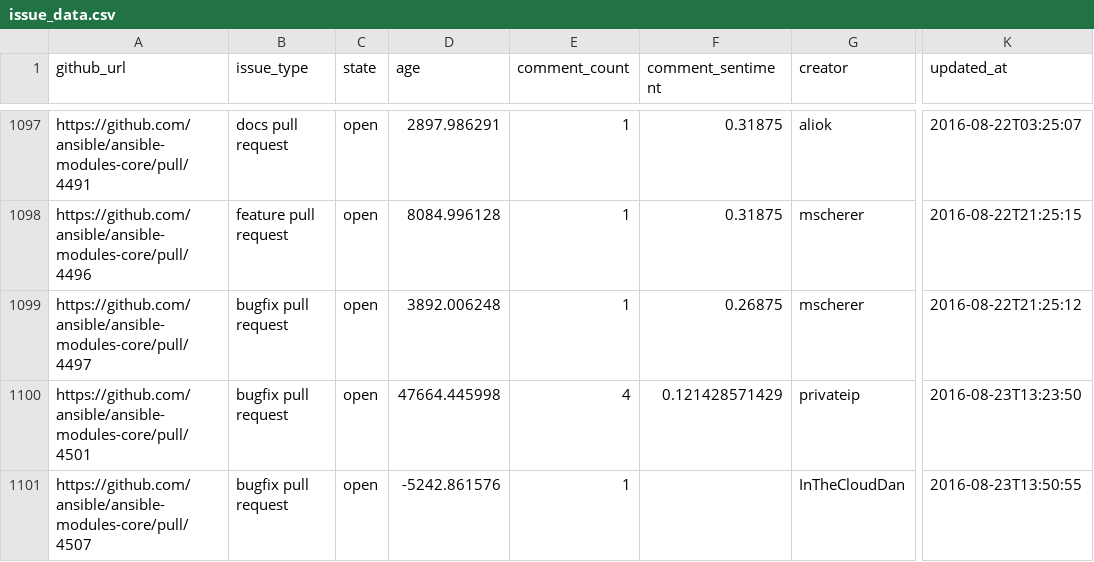
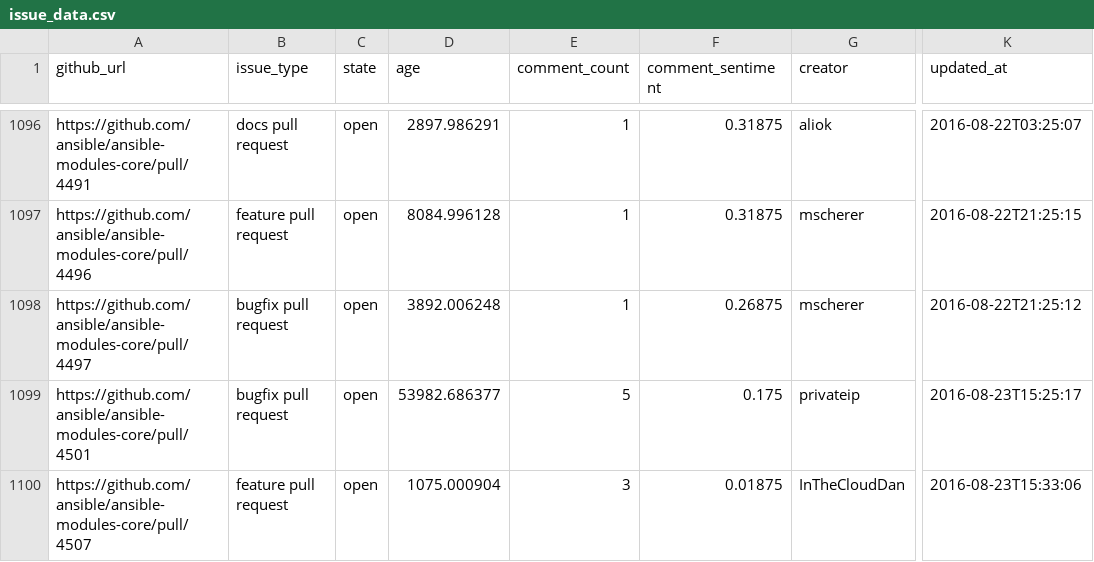
Before and after one commit to jctanner/jctanner.github.io, a CSV file: ansible/open/issue_data.csv, drawn as a sheet; only a part is shown, gaps mark what is left out; addresses are those after the commit; the diff covers the shown part only; the diff names each change by its address in the sheet, - before the commit and + after, or states it on an @@ line.

Commit message:
new data

```diff
--- a/ansible/open/issue_data.csv
+++ b/ansible/open/issue_data.csv
-D1099 (age): 47664.445998
+D1099 (age): 53982.686377
-E1099 (comment_count): 4
+E1099 (comment_count): 5
-F1099 (comment_sentiment): 0.121428571429
+F1099 (comment_sentiment): 0.175
-K1099 (updated_at): 2016-08-23T13:23:50
+K1099 (updated_at): 2016-08-23T15:25:17
-B1100 (issue_type): bugfix pull request
+B1100 (issue_type): feature pull request
-D1100 (age): -5242.861576
+D1100 (age): 1075.000904
-E1100 (comment_count): 1
+E1100 (comment_count): 3
-F1100 (comment_sentiment): (empty)
+F1100 (comment_sentiment): 0.01875
-K1100 (updated_at): 2016-08-23T13:50:55
+K1100 (updated_at): 2016-08-23T15:33:06
```
Also changed, not shown: 1 added row, 4 removed rows and 13 edited cells elsewhere in this file, ansible/stats/repostats.csv, 23 other files.
